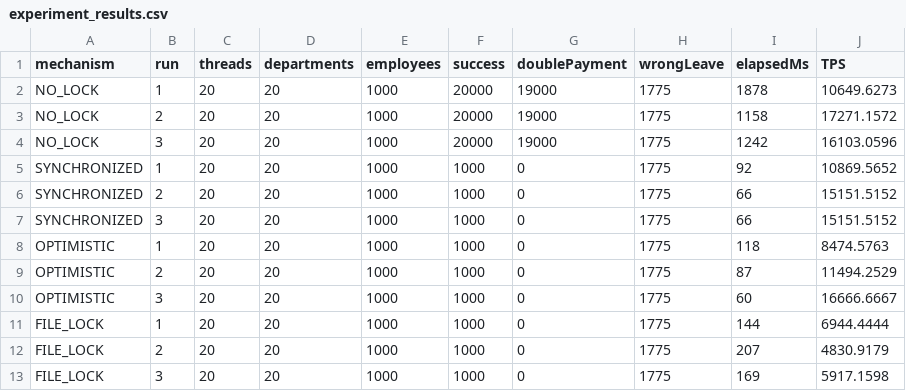
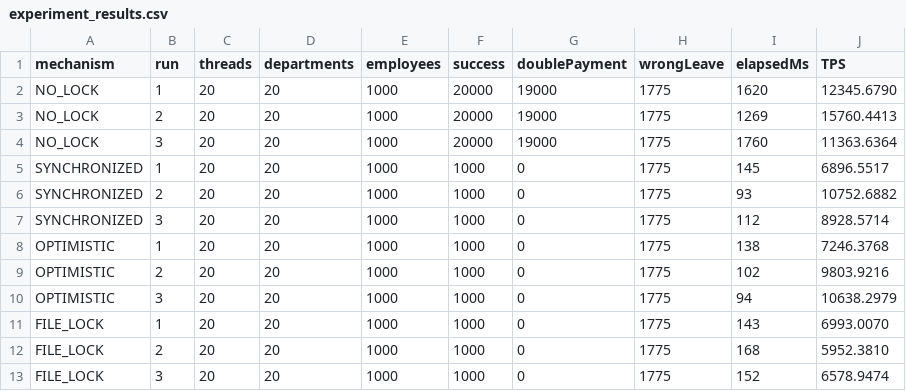
Before and after one commit to d2giahuy826-dev/Group1-LAB211, a CSV file: docs/experiment/experiment_results.csv, drawn as a sheet.

```diff
--- a/docs/experiment/experiment_results.csv
+++ b/docs/experiment/experiment_results.csv
@@ -1,13 +1,13 @@
 mechanism,run,threads,departments,employees,success,doublePayment,wrongLeave,elapsedMs,TPS
-NO_LOCK,1,20,20,1000,20000,19000,1775,1878,10649.6273
-NO_LOCK,2,20,20,1000,20000,19000,1775,1158,17271.1572
-NO_LOCK,3,20,20,1000,20000,19000,1775,1242,16103.0596
-SYNCHRONIZED,1,20,20,1000,1000,0,1775,92,10869.5652
-SYNCHRONIZED,2,20,20,1000,1000,0,1775,66,15151.5152
-SYNCHRONIZED,3,20,20,1000,1000,0,1775,66,15151.5152
-OPTIMISTIC,1,20,20,1000,1000,0,1775,118,8474.5763
-OPTIMISTIC,2,20,20,1000,1000,0,1775,87,11494.2529
-OPTIMISTIC,3,20,20,1000,1000,0,1775,60,16666.6667
-FILE_LOCK,1,20,20,1000,1000,0,1775,144,6944.4444
-FILE_LOCK,2,20,20,1000,1000,0,1775,207,4830.9179
-FILE_LOCK,3,20,20,1000,1000,0,1775,169,5917.1598
+NO_LOCK,1,20,20,1000,20000,19000,1775,1620,12345.6790
+NO_LOCK,2,20,20,1000,20000,19000,1775,1269,15760.4413
+NO_LOCK,3,20,20,1000,20000,19000,1775,1760,11363.6364
+SYNCHRONIZED,1,20,20,1000,1000,0,1775,145,6896.5517
+SYNCHRONIZED,2,20,20,1000,1000,0,1775,93,10752.6882
+SYNCHRONIZED,3,20,20,1000,1000,0,1775,112,8928.5714
+OPTIMISTIC,1,20,20,1000,1000,0,1775,138,7246.3768
+OPTIMISTIC,2,20,20,1000,1000,0,1775,102,9803.9216
+OPTIMISTIC,3,20,20,1000,1000,0,1775,94,10638.2979
+FILE_LOCK,1,20,20,1000,1000,0,1775,143,6993.0070
+FILE_LOCK,2,20,20,1000,1000,0,1775,168,5952.3810
+FILE_LOCK,3,20,20,1000,1000,0,1775,152,6578.9474
```
Also changed, not shown: 8 other files.
